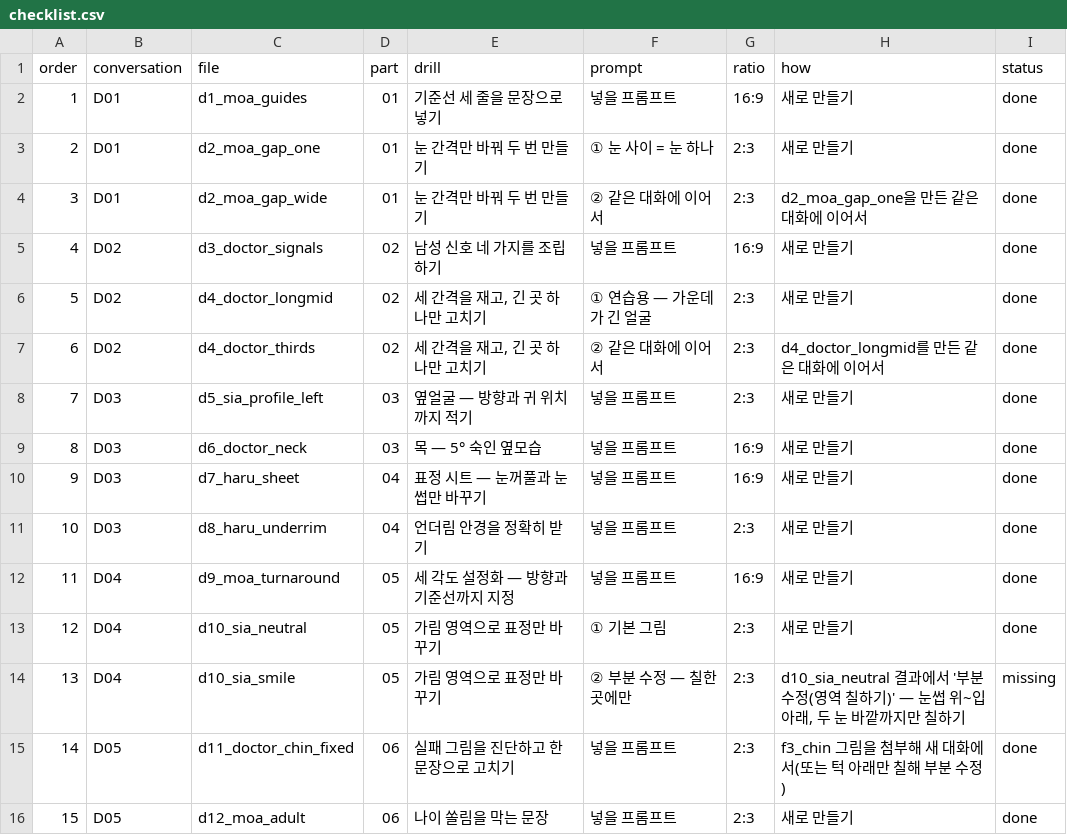
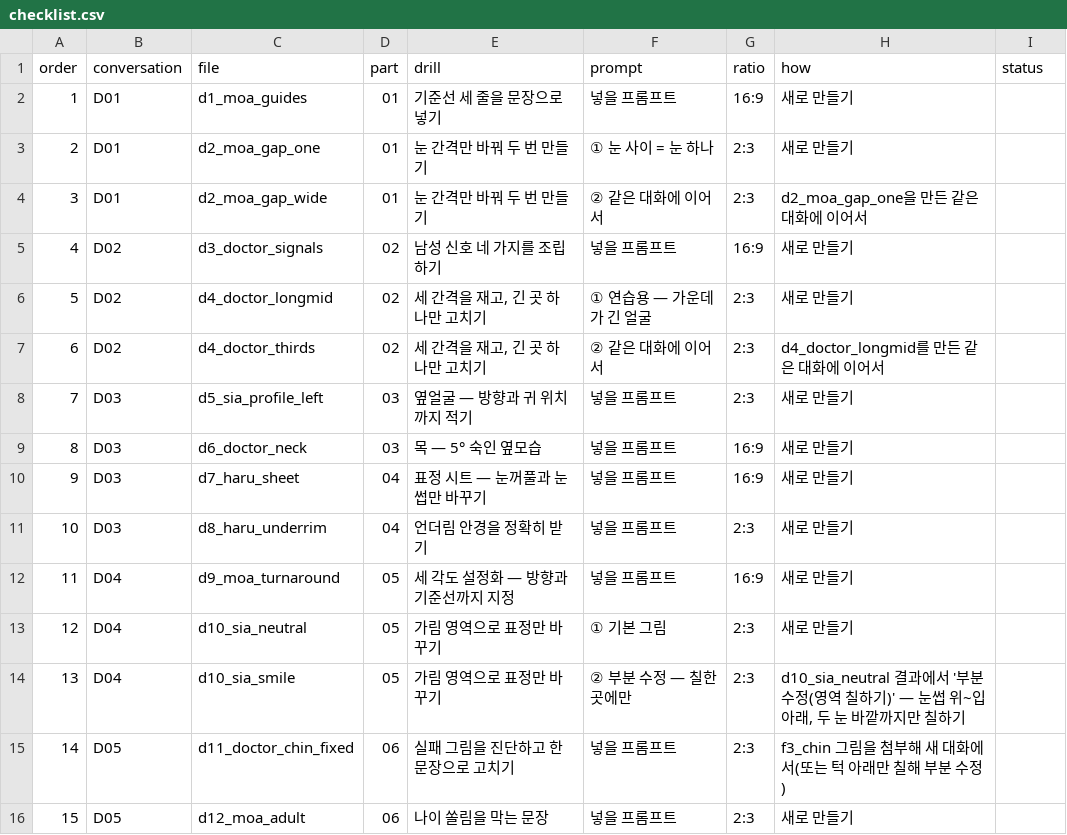
Before and after one commit to adminmrobo/drawing_lab_03, a CSV file: docs/image_requests_drill/checklist.csv, drawn as a sheet.

Commit message:
연습 과제 다시 시도 칸 추가(7개 과제, 그림 8장 요청)
- 1차 결과 그림과 글은 그대로 두고 아래에 방법·프롬프트·성공 기준·결과 자리
- 부분 수정 중심의 재요청 꾸러미(docs/image_requests_retry)
- 작성 방침 8-3절

```diff
--- a/docs/image_requests_drill/checklist.csv
+++ b/docs/image_requests_drill/checklist.csv
@@ -1,16 +1,16 @@
 order,conversation,file,part,drill,prompt,ratio,how,status
-1,D01,d1_moa_guides,01,기준선 세 줄을 문장으로 넣기,넣을 프롬프트,16:9,새로 만들기,done
-2,D01,d2_moa_gap_one,01,눈 간격만 바꿔 두 번 만들기,① 눈 사이 = 눈 하나,2:3,새로 만들기,done
-3,D01,d2_moa_gap_wide,01,눈 간격만 바꿔 두 번 만들기,② 같은 대화에 이어서,2:3,d2_moa_gap_one을 만든 같은 대화에 이어서,done
-4,D02,d3_doctor_signals,02,남성 신호 네 가지를 조립하기,넣을 프롬프트,16:9,새로 만들기,done
-5,D02,d4_doctor_longmid,02,"세 간격을 재고, 긴 곳 하나만 고치기",① 연습용 — 가운데가 긴 얼굴,2:3,새로 만들기,done
-6,D02,d4_doctor_thirds,02,"세 간격을 재고, 긴 곳 하나만 고치기",② 같은 대화에 이어서,2:3,d4_doctor_longmid를 만든 같은 대화에 이어서,done
-7,D03,d5_sia_profile_left,03,옆얼굴 — 방향과 귀 위치까지 적기,넣을 프롬프트,2:3,새로 만들기,done
-8,D03,d6_doctor_neck,03,목 — 5° 숙인 옆모습,넣을 프롬프트,16:9,새로 만들기,done
-9,D03,d7_haru_sheet,04,표정 시트 — 눈꺼풀과 눈썹만 바꾸기,넣을 프롬프트,16:9,새로 만들기,done
-10,D03,d8_haru_underrim,04,언더림 안경을 정확히 받기,넣을 프롬프트,2:3,새로 만들기,done
-11,D04,d9_moa_turnaround,05,세 각도 설정화 — 방향과 기준선까지 지정,넣을 프롬프트,16:9,새로 만들기,done
-12,D04,d10_sia_neutral,05,가림 영역으로 표정만 바꾸기,① 기본 그림,2:3,새로 만들기,done
-13,D04,d10_sia_smile,05,가림 영역으로 표정만 바꾸기,② 부분 수정 — 칠한 곳에만,2:3,"d10_sia_neutral 결과에서 '부분 수정(영역 칠하기)' — 눈썹 위~입 아래, 두 눈 바깥까지만 칠하기",missing
-14,D05,d11_doctor_chin_fixed,06,실패 그림을 진단하고 한 문장으로 고치기,넣을 프롬프트,2:3,f3_chin 그림을 첨부해 새 대화에서(또는 턱 아래만 칠해 부분 수정),done
-15,D05,d12_moa_adult,06,나이 쏠림을 막는 문장,넣을 프롬프트,2:3,새로 만들기,done
+1,D01,d1_moa_guides,01,기준선 세 줄을 문장으로 넣기,넣을 프롬프트,16:9,새로 만들기,
+2,D01,d2_moa_gap_one,01,눈 간격만 바꿔 두 번 만들기,① 눈 사이 = 눈 하나,2:3,새로 만들기,
+3,D01,d2_moa_gap_wide,01,눈 간격만 바꿔 두 번 만들기,② 같은 대화에 이어서,2:3,d2_moa_gap_one을 만든 같은 대화에 이어서,
+4,D02,d3_doctor_signals,02,남성 신호 네 가지를 조립하기,넣을 프롬프트,16:9,새로 만들기,
+5,D02,d4_doctor_longmid,02,"세 간격을 재고, 긴 곳 하나만 고치기",① 연습용 — 가운데가 긴 얼굴,2:3,새로 만들기,
+6,D02,d4_doctor_thirds,02,"세 간격을 재고, 긴 곳 하나만 고치기",② 같은 대화에 이어서,2:3,d4_doctor_longmid를 만든 같은 대화에 이어서,
+7,D03,d5_sia_profile_left,03,옆얼굴 — 방향과 귀 위치까지 적기,넣을 프롬프트,2:3,새로 만들기,
+8,D03,d6_doctor_neck,03,목 — 5° 숙인 옆모습,넣을 프롬프트,16:9,새로 만들기,
+9,D03,d7_haru_sheet,04,표정 시트 — 눈꺼풀과 눈썹만 바꾸기,넣을 프롬프트,16:9,새로 만들기,
+10,D03,d8_haru_underrim,04,언더림 안경을 정확히 받기,넣을 프롬프트,2:3,새로 만들기,
+11,D04,d9_moa_turnaround,05,세 각도 설정화 — 방향과 기준선까지 지정,넣을 프롬프트,16:9,새로 만들기,
+12,D04,d10_sia_neutral,05,가림 영역으로 표정만 바꾸기,① 기본 그림,2:3,새로 만들기,
+13,D04,d10_sia_smile,05,가림 영역으로 표정만 바꾸기,② 부분 수정 — 칠한 곳에만,2:3,"d10_sia_neutral 결과에서 '부분 수정(영역 칠하기)' — 눈썹 위~입 아래, 두 눈 바깥까지만 칠하기",
+14,D05,d11_doctor_chin_fixed,06,실패 그림을 진단하고 한 문장으로 고치기,넣을 프롬프트,2:3,f3_chin 그림을 첨부해 새 대화에서(또는 턱 아래만 칠해 부분 수정),
+15,D05,d12_moa_adult,06,나이 쏠림을 막는 문장,넣을 프롬프트,2:3,새로 만들기,
```
Also changed, not shown: 13 other files.
